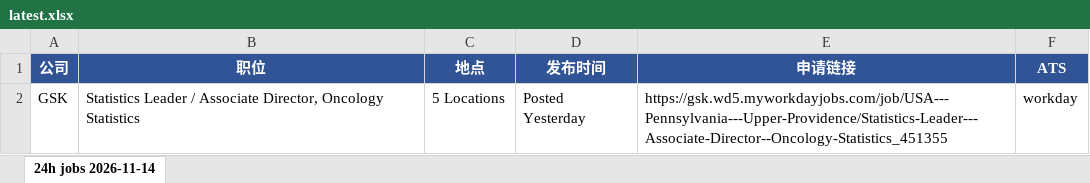
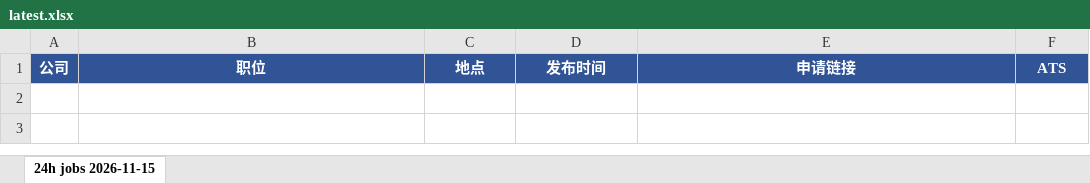
Before and after one commit to Kanaka-Kan/cloude, an Excel workbook: daily-jobs/latest.xlsx, sheet 24h jobs 2026-11-15, drawn as a sheet; values as stored, in another font and other column widths than the file's, no borders; the diff names each change by its address in the sheet, - before the commit and + after, or states it on an @@ line.

```diff
--- a/daily-jobs/latest.xlsx (sheet 24h jobs 2026-11-15)
+++ b/daily-jobs/latest.xlsx (sheet 24h jobs 2026-11-15)
-sheet tab: 24h jobs 2026-11-14
+sheet tab: 24h jobs 2026-11-15
-row 2: GSK | Statistics Leader / Associate Director, Oncology Statistics | 5 Locations | Posted Yesterday | https://gsk.wd5.myworkdayjobs.com/job/USA---Pennsylvania---Upper-Providence/Statistics-Leader---Associate-Director--Oncology-Statistics_451355 | workday
```
Also changed, not shown: daily-jobs/manual-check-latest.xlsx, 3 other files.
